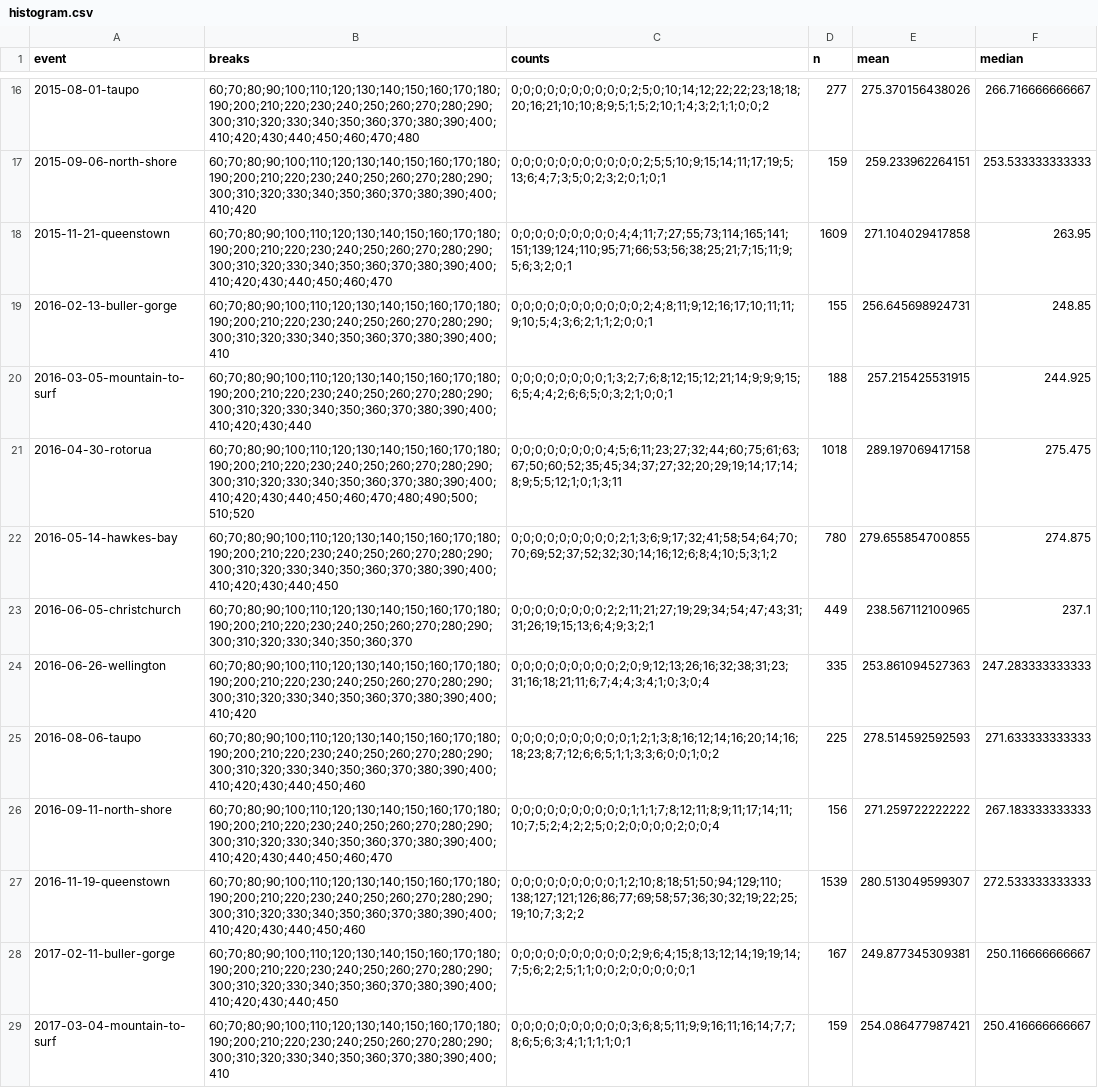
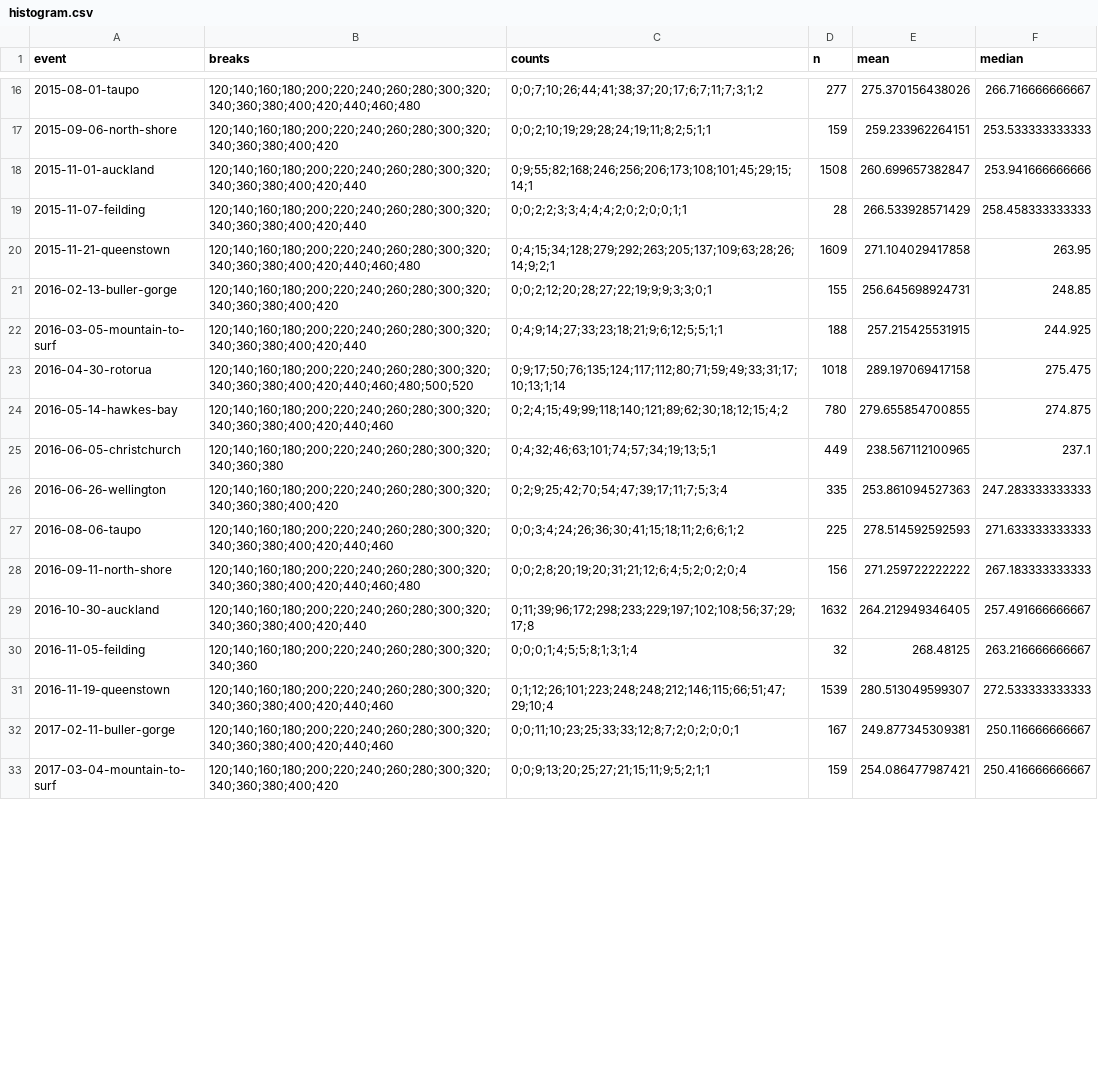
Before and after one commit to nzrunningstats/nzrunningstats.github.io, a CSV file: marathon/data/histogram.csv, drawn as a sheet; only a part is shown, gaps mark what is left out; addresses are those after the commit; the diff covers the shown part only; the diff names each change by its address in the sheet, - before the commit and + after, or states it on an @@ line.

```diff
--- a/marathon/data/histogram.csv
+++ b/marathon/data/histogram.csv
-B16 (breaks): 60;70;80;90;100;110;120;130;140;150;160;170;180;190;200;210;220;230;240;250;260;270;280;290;300;310;320;330;340;350;360;370;380;390;400;410;420;430;440;450;460;470;480
+B16 (breaks): 120;140;160;180;200;220;240;260;280;300;320;340;360;380;400;420;440;460;480
-C16 (counts): 0;0;0;0;0;0;0;0;0;0;2;5;0;10;14;12;22;22;23;18;18;20;16;21;10;10;8;9;5;1;5;2;10;1;4;3;2;1;1;0;0;2
+C16 (counts): 0;0;7;10;26;44;41;38;37;20;17;6;7;11;7;3;1;2
-B17 (breaks): 60;70;80;90;100;110;120;130;140;150;160;170;180;190;200;210;220;230;240;250;260;270;280;290;300;310;320;330;340;350;360;370;380;390;400;410;420
+B17 (breaks): 120;140;160;180;200;220;240;260;280;300;320;340;360;380;400;420
-C17 (counts): 0;0;0;0;0;0;0;0;0;0;0;2;5;5;10;9;15;14;11;17;19;5;13;6;4;7;3;5;0;2;3;2;0;1;0;1
+C17 (counts): 0;0;2;10;19;29;28;24;19;11;8;2;5;1;1
+row 18: 2015-11-01-auckland | 120;140;160;180;200;220;240;260;280;300;320;340;360;380;400;420;440 | 0;9;55;82;168;246;256;206;173;108;101;45;29;15;14;1 | 1508 | 260.699657382847 | 253.941666666666
+row 19: 2015-11-07-feilding | 120;140;160;180;200;220;240;260;280;300;320;340;360;380;400;420;440 | 0;0;2;2;3;3;4;4;4;2;0;2;0;0;1;1 | 28 | 266.533928571429 | 258.458333333333
-B20 (breaks): 60;70;80;90;100;110;120;130;140;150;160;170;180;190;200;210;220;230;240;250;260;270;280;290;300;310;320;330;340;350;360;370;380;390;400;410;420;430;440;450;460;470
+B20 (breaks): 120;140;160;180;200;220;240;260;280;300;320;340;360;380;400;420;440;460;480
-C20 (counts): 0;0;0;0;0;0;0;0;0;4;4;11;7;27;55;73;114;165;141;151;139;124;110;95;71;66;53;56;38;25;21;7;15;11;9;5;6;3;2;0;1
+C20 (counts): 0;4;15;34;128;279;292;263;205;137;109;63;28;26;14;9;2;1
-B21 (breaks): 60;70;80;90;100;110;120;130;140;150;160;170;180;190;200;210;220;230;240;250;260;270;280;290;300;310;320;330;340;350;360;370;380;390;400;410
+B21 (breaks): 120;140;160;180;200;220;240;260;280;300;320;340;360;380;400;420
-C21 (counts): 0;0;0;0;0;0;0;0;0;0;0;2;4;8;11;9;12;16;17;10;11;11;9;10;5;4;3;6;2;1;1;2;0;0;1
+C21 (counts): 0;0;2;12;20;28;27;22;19;9;9;3;3;0;1
-B22 (breaks): 60;70;80;90;100;110;120;130;140;150;160;170;180;190;200;210;220;230;240;250;260;270;280;290;300;310;320;330;340;350;360;370;380;390;400;410;420;430;440
+B22 (breaks): 120;140;160;180;200;220;240;260;280;300;320;340;360;380;400;420;440
-C22 (counts): 0;0;0;0;0;0;0;0;1;3;2;7;6;8;12;15;12;21;14;9;9;9;15;6;5;4;4;2;6;6;5;0;3;2;1;0;0;1
+C22 (counts): 0;4;9;14;27;33;23;18;21;9;6;12;5;5;1;1
-B23 (breaks): 60;70;80;90;100;110;120;130;140;150;160;170;180;190;200;210;220;230;240;250;260;270;280;290;300;310;320;330;340;350;360;370;380;390;400;410;420;430;440;450;460;470;480;490;500;510;520
+B23 (breaks): 120;140;160;180;200;220;240;260;280;300;320;340;360;380;400;420;440;460;480;500;520
-C23 (counts): 0;0;0;0;0;0;0;0;4;5;6;11;23;27;32;44;60;75;61;63;67;50;60;52;35;45;34;37;27;32;20;29;19;14;17;14;8;9;5;5;12;1;0;1;3;11
+C23 (counts): 0;9;17;50;76;135;124;117;112;80;71;59;49;33;31;17;10;13;1;14
-B24 (breaks): 60;70;80;90;100;110;120;130;140;150;160;170;180;190;200;210;220;230;240;250;260;270;280;290;300;310;320;330;340;350;360;370;380;390;400;410;420;430;440;450
+B24 (breaks): 120;140;160;180;200;220;240;260;280;300;320;340;360;380;400;420;440;460
-C24 (counts): 0;0;0;0;0;0;0;0;0;2;1;3;6;9;17;32;41;58;54;64;70;70;69;52;37;52;32;30;14;16;12;6;8;4;10;5;3;1;2
+C24 (counts): 0;2;4;15;49;99;118;140;121;89;62;30;18;12;15;4;2
-B25 (breaks): 60;70;80;90;100;110;120;130;140;150;160;170;180;190;200;210;220;230;240;250;260;270;280;290;300;310;320;330;340;350;360;370
+B25 (breaks): 120;140;160;180;200;220;240;260;280;300;320;340;360;380
-C25 (counts): 0;0;0;0;0;0;0;0;2;2;11;21;27;19;29;34;54;47;43;31;31;26;19;15;13;6;4;9;3;2;1
+C25 (counts): 0;4;32;46;63;101;74;57;34;19;13;5;1
-B26 (breaks): 60;70;80;90;100;110;120;130;140;150;160;170;180;190;200;210;220;230;240;250;260;270;280;290;300;310;320;330;340;350;360;370;380;390;400;410;420
+B26 (breaks): 120;140;160;180;200;220;240;260;280;300;320;340;360;380;400;420
-C26 (counts): 0;0;0;0;0;0;0;0;0;2;0;9;12;13;26;16;32;38;31;23;31;16;18;21;11;6;7;4;4;3;4;1;0;3;0;4
+C26 (counts): 0;2;9;25;42;70;54;47;39;17;11;7;5;3;4
-B27 (breaks): 60;70;80;90;100;110;120;130;140;150;160;170;180;190;200;210;220;230;240;250;260;270;280;290;300;310;320;330;340;350;360;370;380;390;400;410;420;430;440;450;460
+B27 (breaks): 120;140;160;180;200;220;240;260;280;300;320;340;360;380;400;420;440;460
-C27 (counts): 0;0;0;0;0;0;0;0;0;0;1;2;1;3;8;16;12;14;16;20;14;16;18;23;8;7;12;6;6;5;1;1;3;3;6;0;0;1;0;2
+C27 (counts): 0;0;3;4;24;26;36;30;41;15;18;11;2;6;6;1;2
-B28 (breaks): 60;70;80;90;100;110;120;130;140;150;160;170;180;190;200;210;220;230;240;250;260;270;280;290;300;310;320;330;340;350;360;370;380;390;400;410;420;430;440;450;460;470
+B28 (breaks): 120;140;160;180;200;220;240;260;280;300;320;340;360;380;400;420;440;460;480
-C28 (counts): 0;0;0;0;0;0;0;0;0;0;1;1;1;7;8;12;11;8;9;11;17;14;11;10;7;5;2;4;2;2;5;0;2;0;0;0;0;2;0;0;4
+C28 (counts): 0;0;2;8;20;19;20;31;21;12;6;4;5;2;0;2;0;4
+row 29: 2016-10-30-auckland | 120;140;160;180;200;220;240;260;280;300;320;340;360;380;400;420;440 | 0;11;39;96;172;298;233;229;197;102;108;56;37;29;17;8 | 1632 | 264.212949346405 | 257.491666666667
+row 30: 2016-11-05-feilding | 120;140;160;180;200;220;240;260;280;300;320;340;360 | 0;0;0;1;4;5;5;8;1;3;1;4 | 32 | 268.48125 | 263.216666666667
-B31 (breaks): 60;70;80;90;100;110;120;130;140;150;160;170;180;190;200;210;220;230;240;250;260;270;280;290;300;310;320;330;340;350;360;370;380;390;400;410;420;430;440;450;460
+B31 (breaks): 120;140;160;180;200;220;240;260;280;300;320;340;360;380;400;420;440;460
-C31 (counts): 0;0;0;0;0;0;0;0;0;1;2;10;8;18;51;50;94;129;110;138;127;121;126;86;77;69;58;57;36;30;32;19;22;25;19;10;7;3;2;2
+C31 (counts): 0;1;12;26;101;223;248;248;212;146;115;66;51;47;29;10;4
-B32 (breaks): 60;70;80;90;100;110;120;130;140;150;160;170;180;190;200;210;220;230;240;250;260;270;280;290;300;310;320;330;340;350;360;370;380;390;400;410;420;430;440;450
+B32 (breaks): 120;140;160;180;200;220;240;260;280;300;320;340;360;380;400;420;440;460
-C32 (counts): 0;0;0;0;0;0;0;0;0;0;2;9;6;4;15;8;13;12;14;19;19;14;7;5;6;2;2;5;1;1;0;0;2;0;0;0;0;0;1
+C32 (counts): 0;0;11;10;23;25;33;33;12;8;7;2;0;2;0;0;1
-B33 (breaks): 60;70;80;90;100;110;120;130;140;150;160;170;180;190;200;210;220;230;240;250;260;270;280;290;300;310;320;330;340;350;360;370;380;390;400;410
+B33 (breaks): 120;140;160;180;200;220;240;260;280;300;320;340;360;380;400;420
-C33 (counts): 0;0;0;0;0;0;0;0;0;0;3;6;8;5;11;9;9;16;11;16;14;7;7;8;6;5;6;3;4;1;1;1;1;0;1
+C33 (counts): 0;0;9;13;20;25;27;21;15;11;9;5;2;1;1
```
Also changed, not shown: 9 added rows, 5 removed rows and 59 edited cells elsewhere in this file, half-marathon/data/histogram.csv, half-marathon/data/marathonresults.csv, 9 other files.
